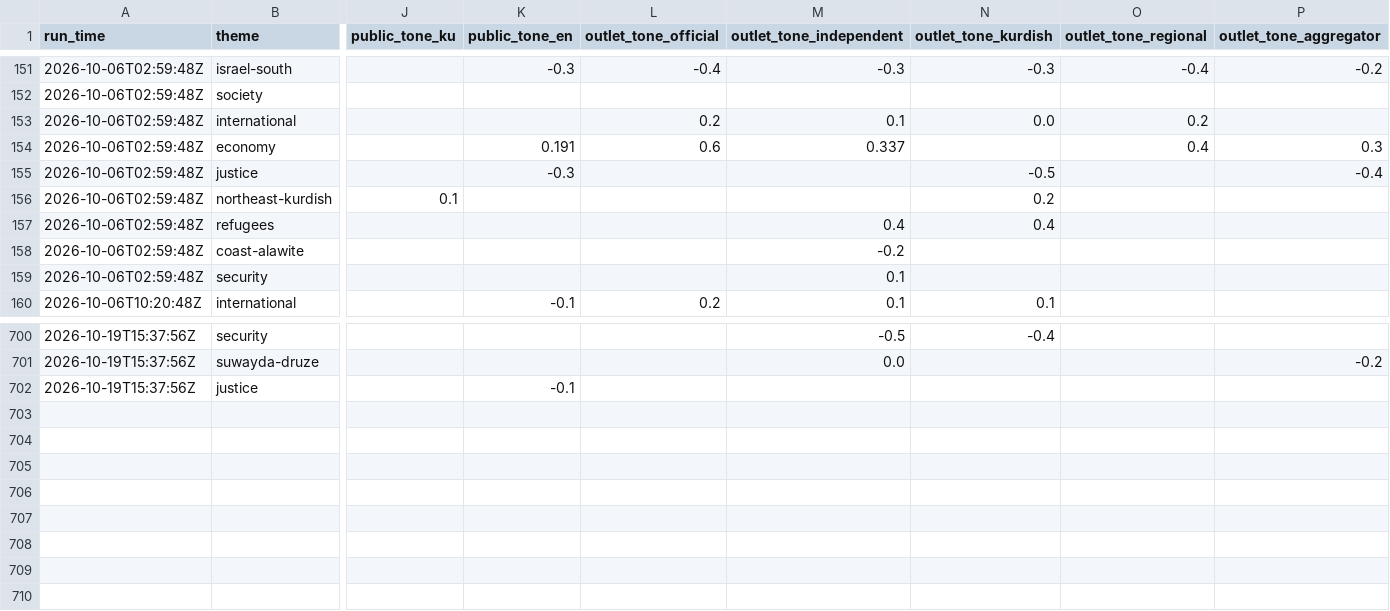
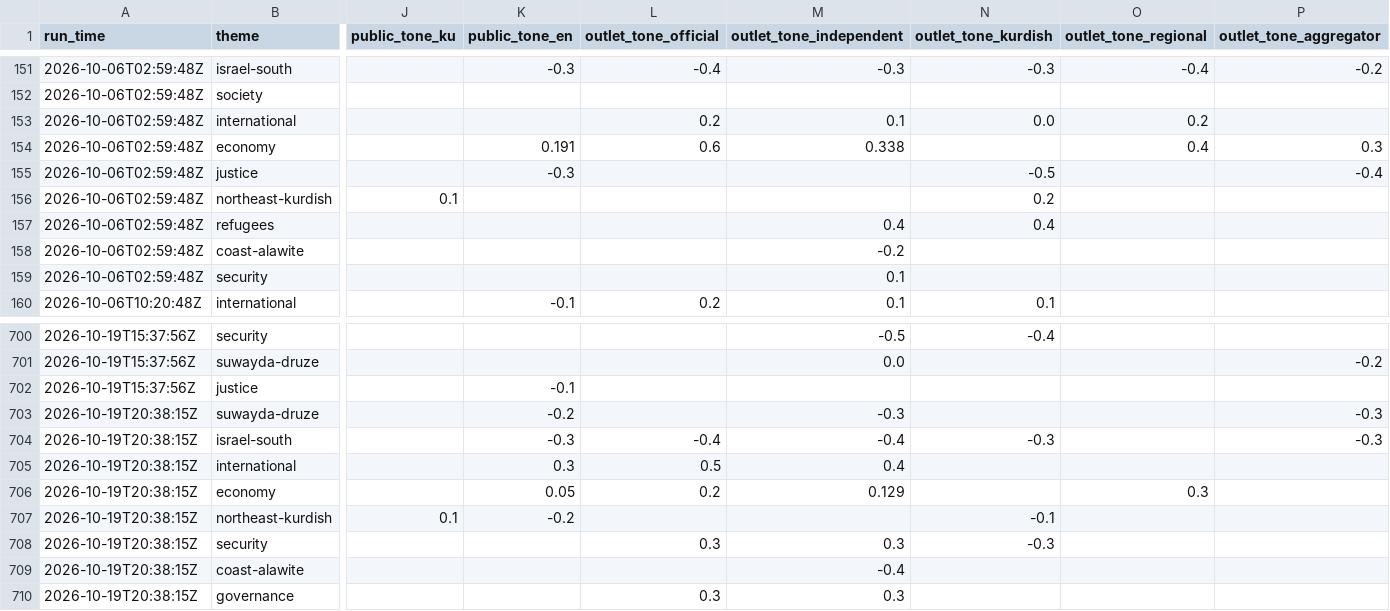
Before and after one commit to Brunopomodoro/syria-narrative-tracker, a CSV file: data/exports/2026-10/themes.csv, drawn as a sheet; only a part is shown, gaps mark what is left out; rows hold the shown columns only; the diff names each change by its address in the sheet, - before the commit and + after, or states it on an @@ line.

```diff
--- a/data/exports/2026-10/themes.csv
+++ b/data/exports/2026-10/themes.csv
-M154 (outlet_tone_independent): 0.337
+M154 (outlet_tone_independent): 0.338
+row 703: 2026-10-19T20:38:15Z | suwayda-druze |  | -0.2 |  | -0.3 |  |  | -0.3
+row 704: 2026-10-19T20:38:15Z | israel-south |  | -0.3 | -0.4 | -0.4 | -0.3 |  | -0.3
+row 705: 2026-10-19T20:38:15Z | international |  | 0.3 | 0.5 | 0.4
+row 706: 2026-10-19T20:38:15Z | economy |  | 0.05 | 0.2 | 0.129 |  | 0.3
+row 707: 2026-10-19T20:38:15Z | northeast-kurdish | 0.1 | -0.2 |  |  | -0.1
+row 708: 2026-10-19T20:38:15Z | security |  |  | 0.3 | 0.3 | -0.3
+row 709: 2026-10-19T20:38:15Z | coast-alawite |  |  |  | -0.4
+row 710: 2026-10-19T20:38:15Z | governance |  |  | 0.3 | 0.3
```
Also changed, not shown: data/exports/2026-10/runs.csv, 49 other files.
